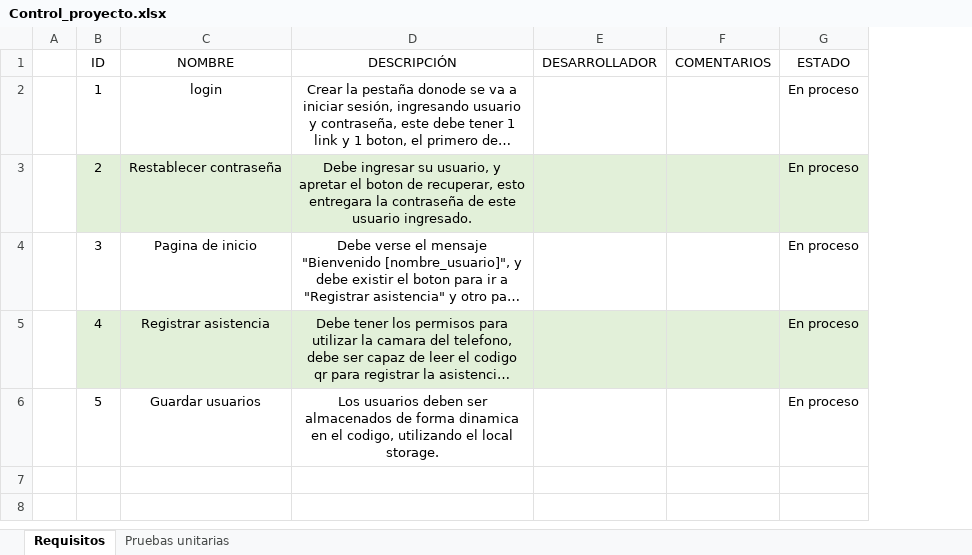
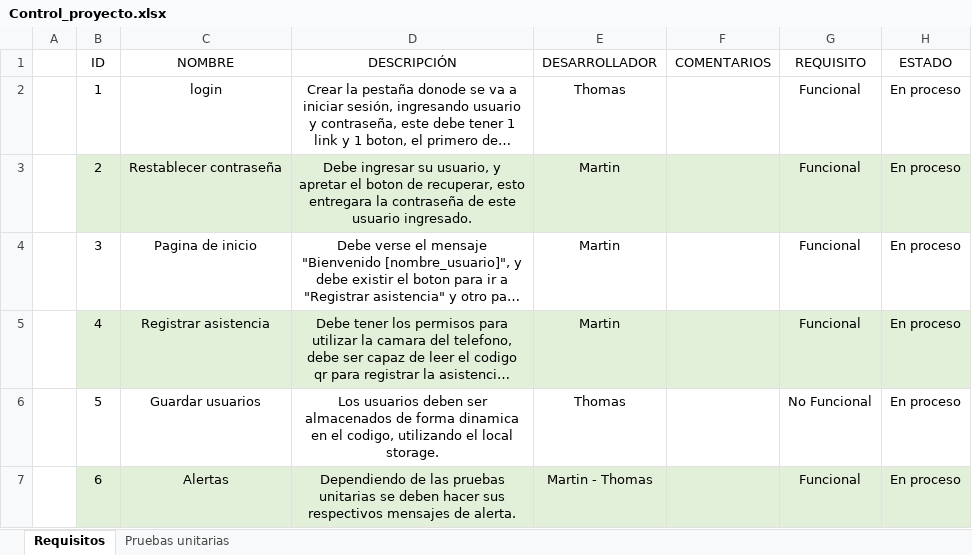
Before and after one commit to Creathor-14/toma_de_asistencia, an Excel workbook: Control_proyecto.xlsx, sheet Requisitos, drawn as a sheet; long unchanged cells end in …; values as stored, in another font and other column widths than the file's, no borders; table styles not drawn; the diff names each change by its address in the sheet, - before the commit and + after, or states it on an @@ line.

```diff
--- a/Control_proyecto.xlsx (sheet Requisitos)
+++ b/Control_proyecto.xlsx (sheet Requisitos)
+column G (REQUISITO), rows 2-6: Funcional | Funcional | Funcional | Funcional | No Funcional
-E2 (DESARROLLADOR): (empty)
+E2 (DESARROLLADOR): Thomas
-E3:E5 (DESARROLLADOR): (empty)
+E3:E5 (DESARROLLADOR): Martin
-E6 (DESARROLLADOR): (empty)
+E6 (DESARROLLADOR): Thomas
+row 7:  | 6 | Alertas | Dependiendo de las pruebas unitarias se deben hacer sus respectivos mensajes de alerta. | Martin - Thomas |  | Funcional | En proceso
```
Also changed, not shown: sheet Pruebas unitarias.
